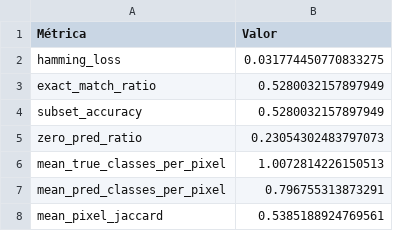
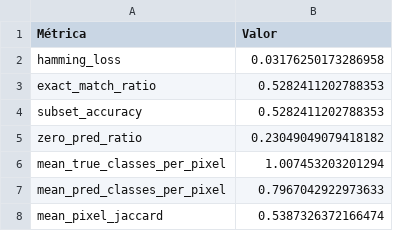
Before and after one commit to rpgouveia/pucpr_pibiti_semantic_segmentation, a CSV file: resultados_multilabel/metricas_multilabel.csv, drawn as a sheet.

```diff
--- a/resultados_multilabel/metricas_multilabel.csv
+++ b/resultados_multilabel/metricas_multilabel.csv
@@ -1,8 +1,8 @@
 Métrica,Valor
-hamming_loss,0.031774450770833275
-exact_match_ratio,0.5280032157897949
-subset_accuracy,0.5280032157897949
-zero_pred_ratio,0.23054302483797073
-mean_true_classes_per_pixel,1.0072814226150513
-mean_pred_classes_per_pixel,0.796755313873291
-mean_pixel_jaccard,0.5385188924769561
+hamming_loss,0.03176250173286958
+exact_match_ratio,0.5282411202788353
+subset_accuracy,0.5282411202788353
+zero_pred_ratio,0.23049049079418182
+mean_true_classes_per_pixel,1.007453203201294
+mean_pred_classes_per_pixel,0.7967042922973633
+mean_pixel_jaccard,0.5387326372166474
```
Also changed, not shown: resultados_multilabel/metricas_binarias_por_classe.csv, 8 other files.
